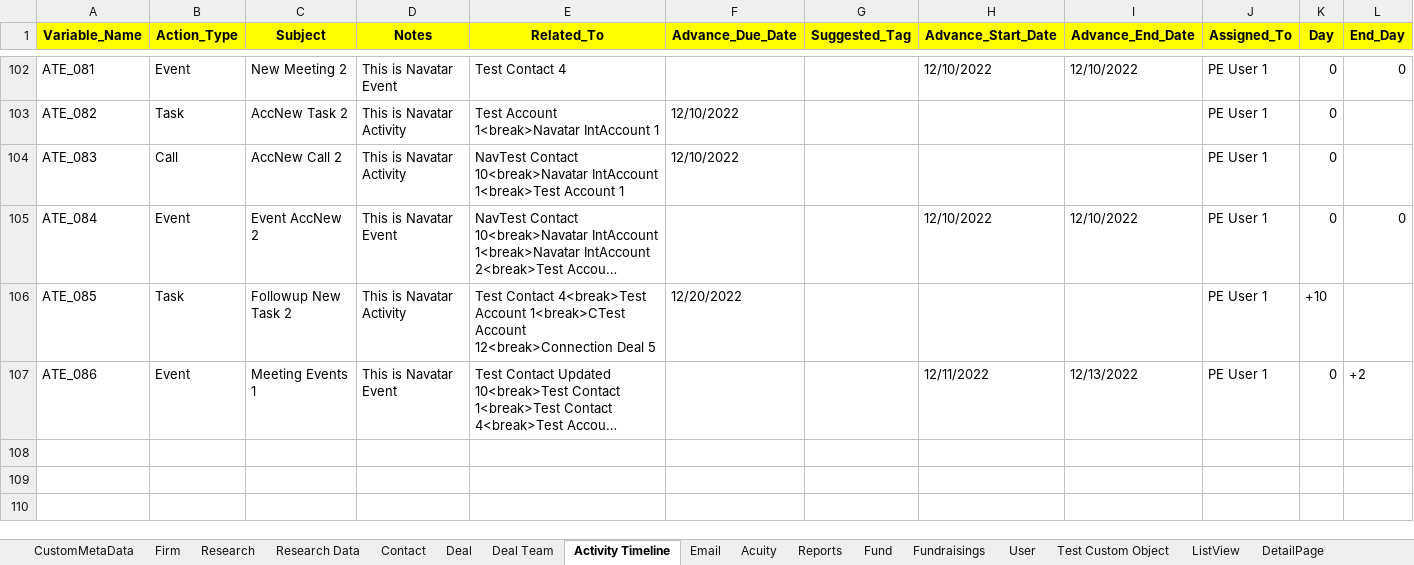
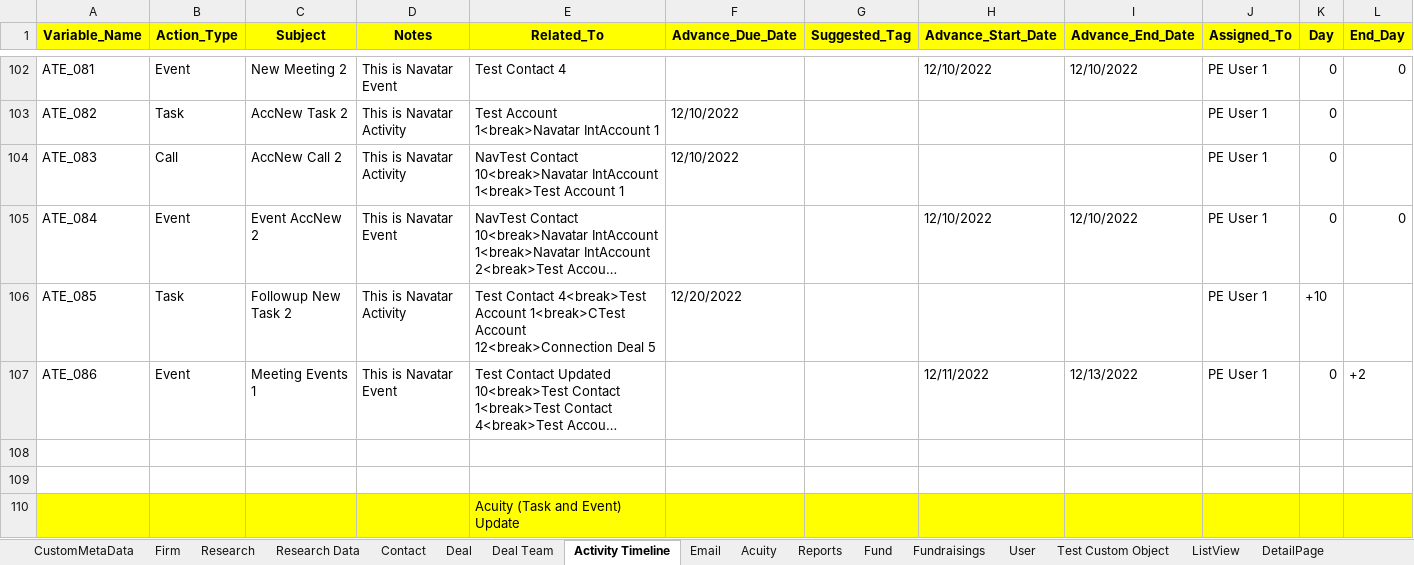
Before and after one commit to NitinNavatar/PE4.7, an Excel workbook: AcuityDataSheet.xlsx, sheet Activity Timeline, drawn as a sheet; only a part is shown, gaps mark what is left out; the shorter side is filled out with more unchanged rows; long unchanged cells end in …; values as stored, in another font and other column widths than the file's, no borders; rows hold the shown columns only; the diff covers the shown part only; the diff names each change by its address in the sheet, - before the commit and + after, or states it on an @@ line.

```diff
--- a/AcuityDataSheet.xlsx (sheet Activity Timeline)
+++ b/AcuityDataSheet.xlsx (sheet Activity Timeline)
+row 108: (empty)
+row 109: (empty)
+row 110:  |  |  |  | Acuity (Task and Event) Update
```
Also changed, not shown: 2 added rows and 2 edited cells elsewhere in this sheet, sheet Acuity, 1 other file.
